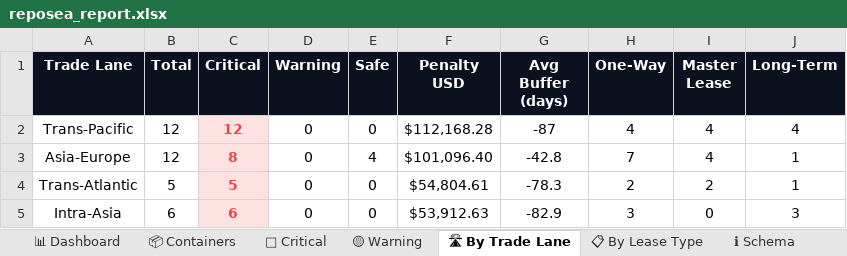
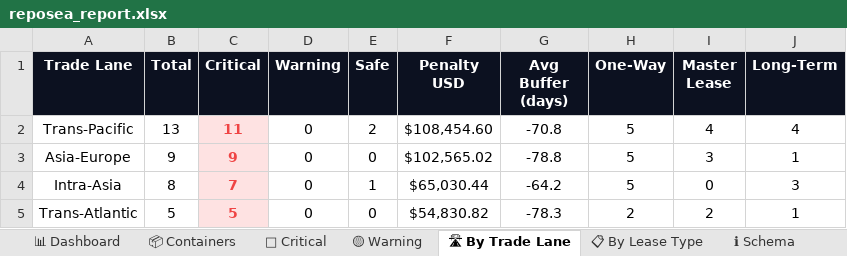
Before and after one commit to rahulmistry18/Reposea_container_optimizer, an Excel workbook: data/exports/reposea_report.xlsx, sheet 🛣 By Trade Lane, drawn as a sheet; values as stored, in another font and other column widths than the file's, no borders; charts and pictures not drawn; removed rows and columns are numbered as before the commit, all else as after; the diff names each change by its address in the sheet, - before the commit and + after, or states it on an @@ line.

```diff
--- a/data/exports/reposea_report.xlsx (sheet 🛣 By Trade Lane)
+++ b/data/exports/reposea_report.xlsx (sheet 🛣 By Trade Lane)
-B2 (Total): 12
+B2 (Total): 13
-C2 (Critical): 12
+C2 (Critical): 11
-E2 (Safe): 0
+E2 (Safe): 2
-F2 (Penalty USD): $112,168.28
+F2 (Penalty USD): $108,454.60
-G2 (Avg Buffer (days)): -87
+G2 (Avg Buffer (days)): -70.8
-H2 (One-Way): 4
+H2 (One-Way): 5
-B3 (Total): 12
+B3 (Total): 9
-C3 (Critical): 8
+C3 (Critical): 9
-E3 (Safe): 4
+E3 (Safe): 0
-F3 (Penalty USD): $101,096.40
+F3 (Penalty USD): $102,565.02
-G3 (Avg Buffer (days)): -42.8
+G3 (Avg Buffer (days)): -78.8
-H3 (One-Way): 7
+H3 (One-Way): 5
-I3 (Master Lease): 4
+I3 (Master Lease): 3
+row 4: Intra-Asia | 8 | 7 | 0 | 1 | $65,030.44 | -64.2 | 5 | 0 | 3
-F5 (Penalty USD): $54,804.61
+F5 (Penalty USD): $54,830.82
-row 5: Intra-Asia | 6 | 6 | 0 | 0 | $53,912.63 | -82.9 | 3 | 0 | 3
```
Also changed, not shown: sheet 📦 Containers, sheet 🔴 Critical, sheet 📊 Dashboard, sheet 📋 By Lease Type, 7 other files.
